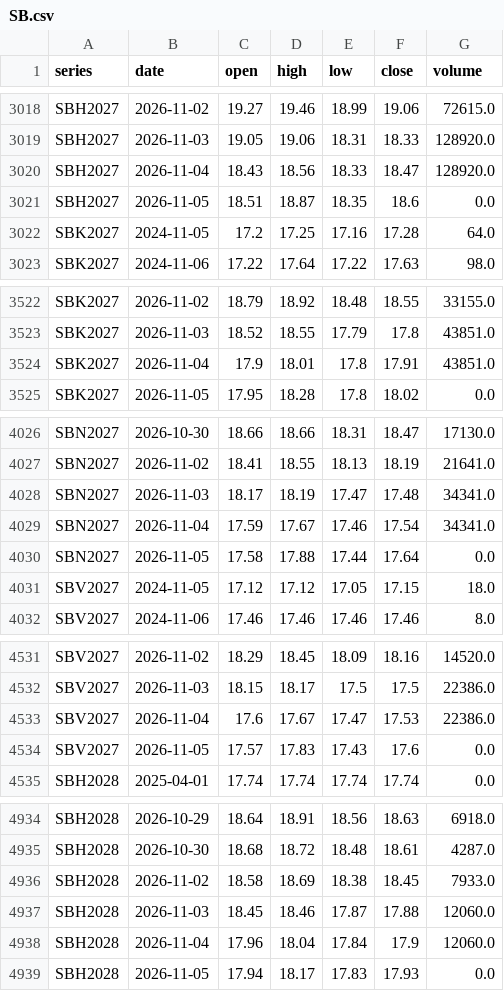
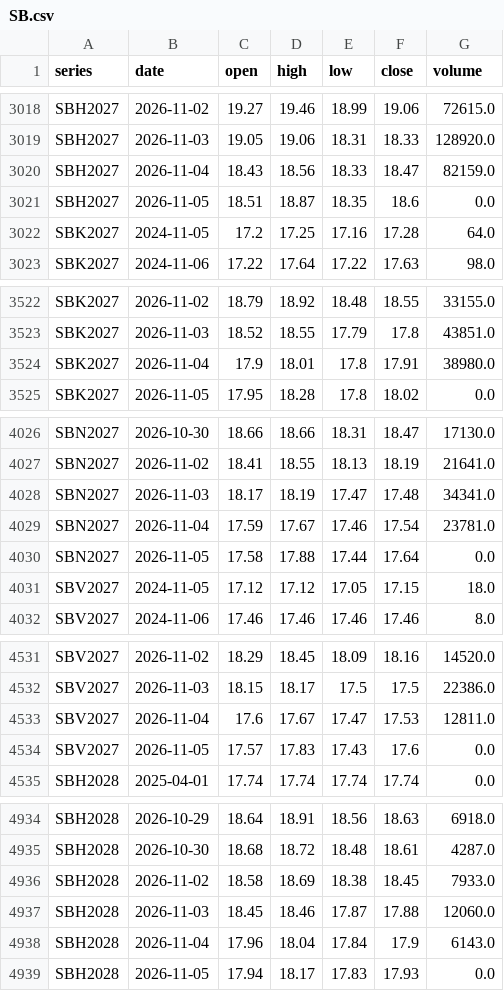
Before and after one commit to BMR-Com/Brazil--trade, a CSV file: data/ohlc/SB.csv, drawn as a sheet; only a part is shown, gaps mark what is left out.

Commit message:
data: softs COT, closes, briefs 2026-11-06

```diff
--- a/data/ohlc/SB.csv
+++ b/data/ohlc/SB.csv
@@ -3019,3 +3019,3 @@ SBH2027,2026-11-02,19.27,19.46,18.99,19.06,72615.0
 SBH2027,2026-11-03,19.05,19.06,18.31,18.33,128920.0
-SBH2027,2026-11-04,18.43,18.56,18.33,18.47,128920.0
+SBH2027,2026-11-04,18.43,18.56,18.33,18.47,82159.0
 SBH2027,2026-11-05,18.51,18.87,18.35,18.6,0.0
@@ -3523,3 +3523,3 @@ SBK2027,2026-11-02,18.79,18.92,18.48,18.55,33155.0
 SBK2027,2026-11-03,18.52,18.55,17.79,17.8,43851.0
-SBK2027,2026-11-04,17.9,18.01,17.8,17.91,43851.0
+SBK2027,2026-11-04,17.9,18.01,17.8,17.91,38980.0
 SBK2027,2026-11-05,17.95,18.28,17.8,18.02,0.0
@@ -4028,3 +4028,3 @@ SBN2027,2026-11-02,18.41,18.55,18.13,18.19,21641.0
 SBN2027,2026-11-03,18.17,18.19,17.47,17.48,34341.0
-SBN2027,2026-11-04,17.59,17.67,17.46,17.54,34341.0
+SBN2027,2026-11-04,17.59,17.67,17.46,17.54,23781.0
 SBN2027,2026-11-05,17.58,17.88,17.44,17.64,0.0
@@ -4532,3 +4532,3 @@ SBV2027,2026-11-02,18.29,18.45,18.09,18.16,14520.0
 SBV2027,2026-11-03,18.15,18.17,17.5,17.5,22386.0
-SBV2027,2026-11-04,17.6,17.67,17.47,17.53,22386.0
+SBV2027,2026-11-04,17.6,17.67,17.47,17.53,12811.0
 SBV2027,2026-11-05,17.57,17.83,17.43,17.6,0.0
@@ -4937,3 +4937,3 @@ SBH2028,2026-11-02,18.58,18.69,18.38,18.45,7933.0
 SBH2028,2026-11-03,18.45,18.46,17.87,17.88,12060.0
-SBH2028,2026-11-04,17.96,18.04,17.84,17.9,12060.0
+SBH2028,2026-11-04,17.96,18.04,17.84,17.9,6143.0
 SBH2028,2026-11-05,17.94,18.17,17.83,17.93,0.0
```
Also changed, not shown: 9 other files.
